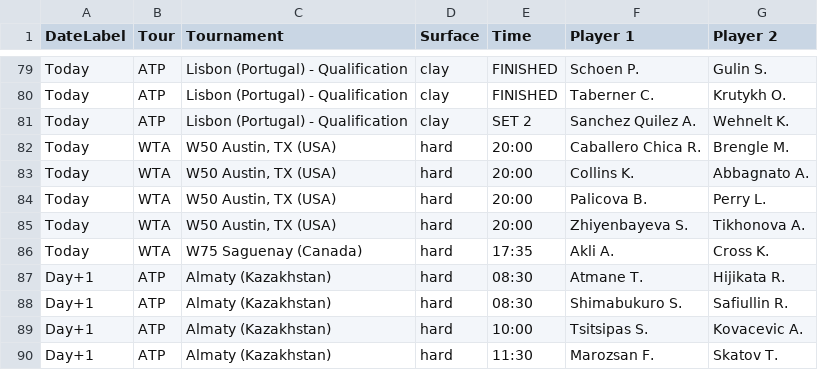
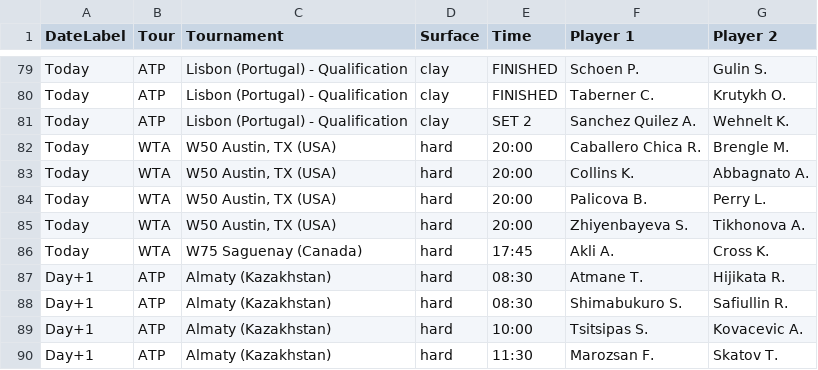
Before and after one commit to rajnakviliam/tennis-surface-elo, a CSV file: flashscore_matches.csv, drawn as a sheet; only a part is shown, gaps mark what is left out.

Commit message:
Update Flashscore data: flashscore_matches.csv

```diff
--- a/flashscore_matches.csv
+++ b/flashscore_matches.csv
@@ -85,3 +85,3 @@ Today;WTA;W50 Austin, TX (USA);hard;20:00;Palicova B.;Perry L.
 Today;WTA;W50 Austin, TX (USA);hard;20:00;Zhiyenbayeva S.;Tikhonova A.
-Today;WTA;W75 Saguenay (Canada);hard;17:35;Akli A.;Cross K.
+Today;WTA;W75 Saguenay (Canada);hard;17:45;Akli A.;Cross K.
 Day+1;ATP;Almaty (Kazakhstan);hard;08:30;Atmane T.;Hijikata R.
```
